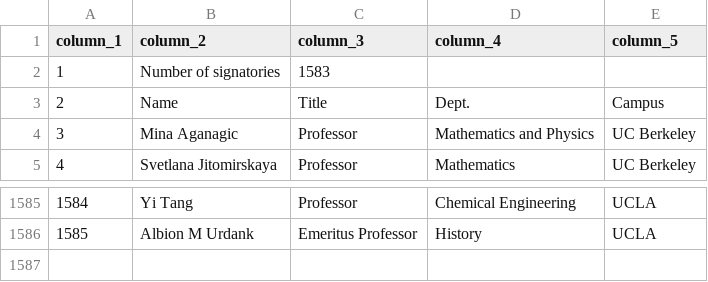
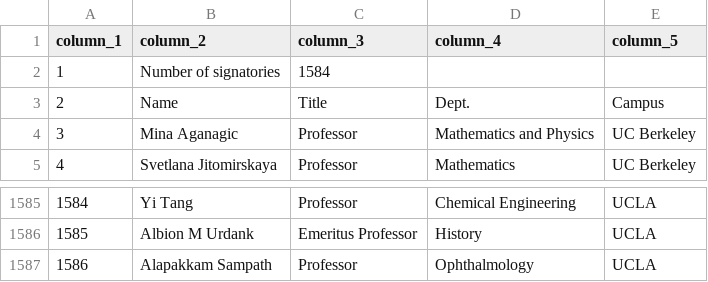
Before and after one commit to Hart-Hornor-Jones/signatory-analyzer, a CSV file: signatures/ucstudentsuccess_table.csv, drawn as a sheet; only a part is shown, gaps mark what is left out.

```diff
--- a/signatures/ucstudentsuccess_table.csv
+++ b/signatures/ucstudentsuccess_table.csv
@@ -1,3 +1,3 @@
 column_1,column_2,column_3,column_4,column_5
-1,Number of signatories,1583,,
+1,Number of signatories,1584,,
 2,Name,Title,Dept.,Campus
@@ -1586 +1586,2 @@
 1585,Albion M Urdank,Emeritus Professor,History,UCLA
+1586,Alapakkam Sampath,Professor,Ophthalmology,UCLA
```
Also changed, not shown: signatures/socscihum_table.csv, 6 other files.
